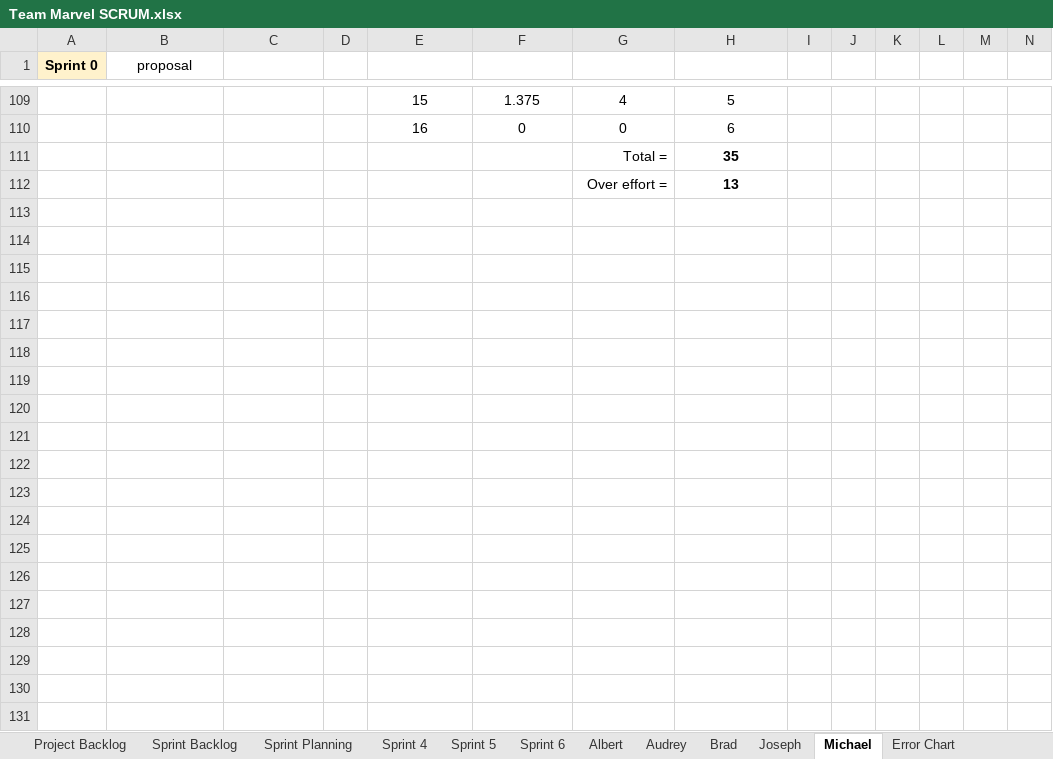
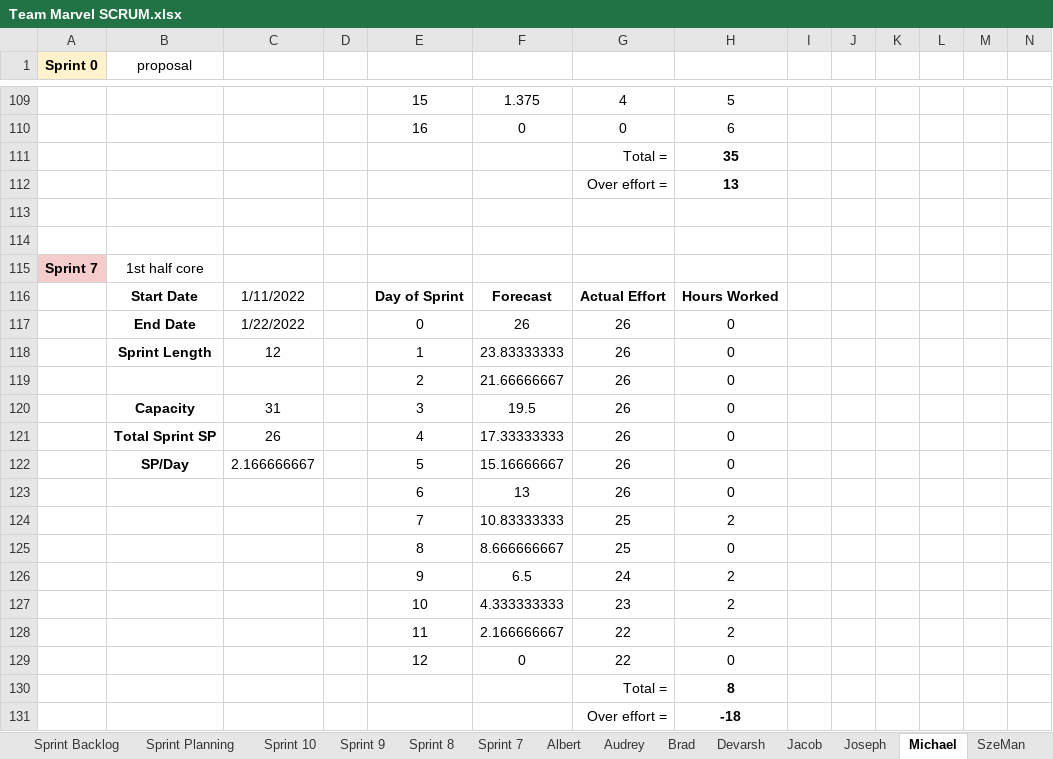
Before and after one commit to audreybrio/SeniorProject, an Excel workbook: Team Marvel SCRUM.xlsx, sheet Michael, drawn as a sheet; only a part is shown, gaps mark what is left out; values as stored, in another font and other column widths than the file's, no borders; charts and pictures not drawn; rows hold the shown columns only; the diff covers the shown part only; the diff names each change by its address in the sheet, - before the commit and + after, or states it on an @@ line.

```diff
--- a/Team Marvel SCRUM.xlsx (sheet Michael)
+++ b/Team Marvel SCRUM.xlsx (sheet Michael)
+sheet tab: Sprint 10
+sheet tab: Sprint 9
+sheet tab: Sprint 8
+sheet tab: Sprint 7
+sheet tab: Devarsh
+sheet tab: Jacob
+sheet tab: SzeMan
+row 113: (empty)
+row 114: (empty)
+row 115: Sprint 7 | 1st half core
+row 116:  | Start Date | 1/11/2022 |  | Day of Sprint | Forecast | Actual Effort | Hours Worked
+row 117:  | End Date | 1/22/2022 |  | 0 | 26 | 26 | 0
+row 118:  | Sprint Length | 12 |  | 1 | 23.83333333 | 26 | 0
+row 119:  |  |  |  | 2 | 21.66666667 | 26 | 0
+row 120:  | Capacity | 31 |  | 3 | 19.5 | 26 | 0
+row 121:  | Total Sprint SP | 26 |  | 4 | 17.33333333 | 26 | 0
+row 122:  | SP/Day | 2.166666667 |  | 5 | 15.16666667 | 26 | 0
+row 123:  |  |  |  | 6 | 13 | 26 | 0
+row 124:  |  |  |  | 7 | 10.83333333 | 25 | 2
+row 125:  |  |  |  | 8 | 8.666666667 | 25 | 0
+row 126:  |  |  |  | 9 | 6.5 | 24 | 2
+row 127:  |  |  |  | 10 | 4.333333333 | 23 | 2
+row 128:  |  |  |  | 11 | 2.166666667 | 22 | 2
+row 129:  |  |  |  | 12 | 0 | 22 | 0
+row 130:  |  |  |  |  |  | Total = | 8
+row 131:  |  |  |  |  |  | Over effort = | -18
```
Also changed, not shown: 57 added rows, 2 removed rows and 21 edited cells elsewhere in this sheet, sheet Sprint Backlog, sheet Sprint Planning, sheet Albert, sheet Brad, sheet Joseph, sheet Project Backlog, 3 more sheets, other sheet tabs, charts or pictures.
